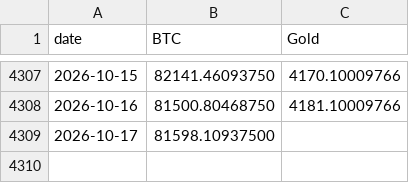
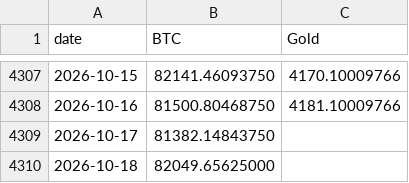
Before and after one commit to vcraignou/data, a CSV file: docs/prices.csv, drawn as a sheet; only a part is shown, gaps mark what is left out.

```diff
--- a/docs/prices.csv
+++ b/docs/prices.csv
@@ -4308,2 +4308,3 @@ date,BTC,Gold
 2026-10-16,81500.80468750,4181.10009766
-2026-10-17,81598.10937500,
+2026-10-17,81382.14843750,
+2026-10-18,82049.65625000,
```
Also changed, not shown: 1 other file.
